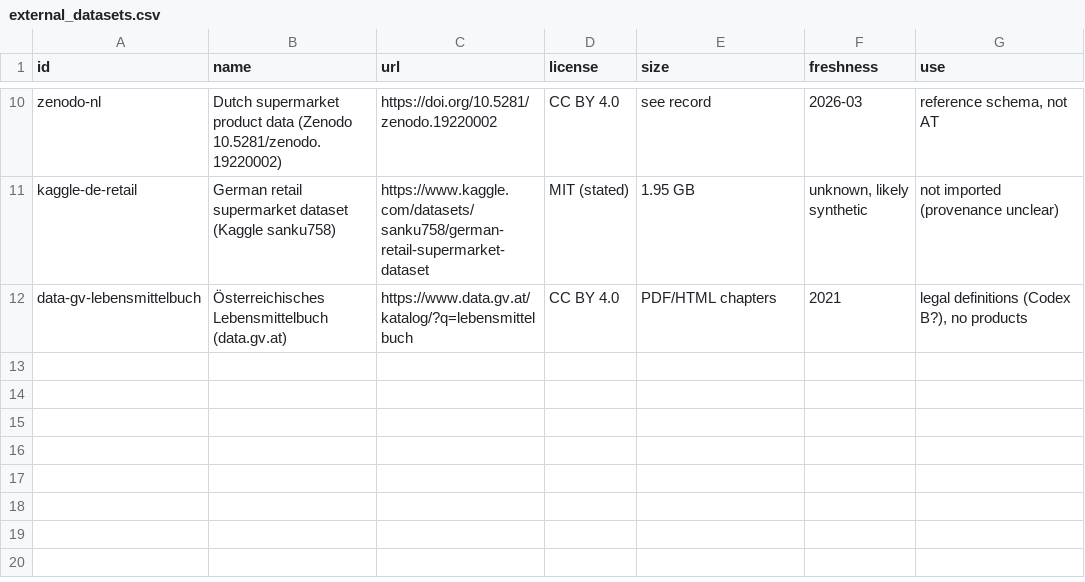
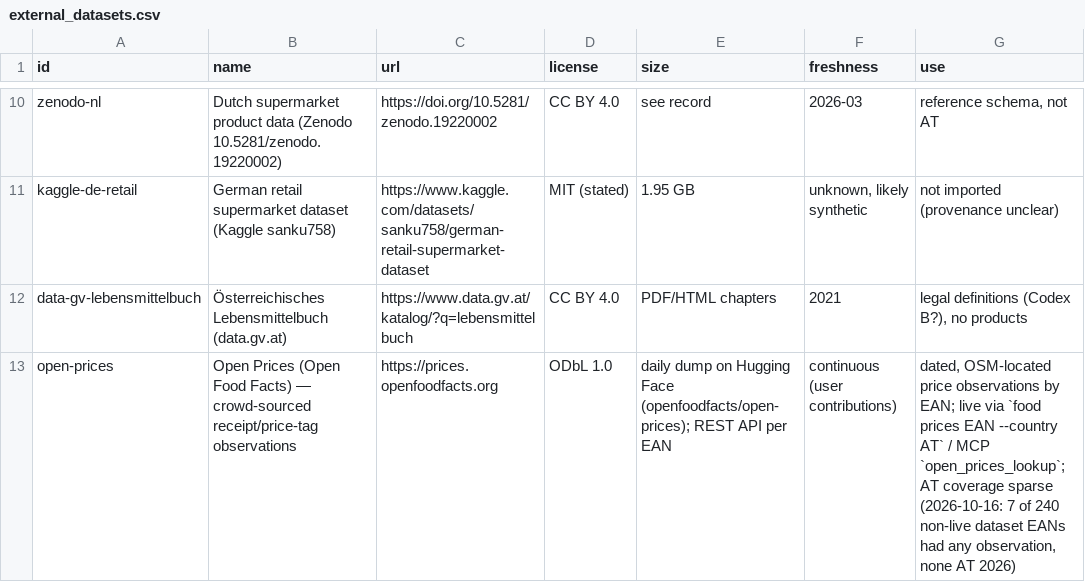
Before and after one commit to servas-ai/fertiggerichte-daten, a CSV file: data/external_datasets.csv, drawn as a sheet; only a part is shown, gaps mark what is left out.

Commit message:
Daten-Squad T2038: Open Prices (Open Food Facts) probed for all 240 dataset EANs without a live 2026 price — 7 with any observation, 0 usable (AT hits are 2024/Jan-2025 Mödling receipts, Lidl hits are Berlin DE, 1 without location); no price changed; external_datasets +open-prices (11→12); evidence raw/open_prices_2026-10-16T2038.json

```diff
--- a/data/external_datasets.csv
+++ b/data/external_datasets.csv
@@ -12 +12,2 @@ kaggle-de-retail,German retail supermarket dataset (Kaggle sanku758),https://www
 data-gv-lebensmittelbuch,Österreichisches Lebensmittelbuch (data.gv.at),https://www.data.gv.at/katalog/?q=lebensmittelbuch,CC BY 4.0,PDF/HTML chapters,2021,"legal definitions (Codex B?), no products"
+open-prices,Open Prices (Open Food Facts) — crowd-sourced receipt/price-tag observations,https://prices.openfoodfacts.org,ODbL 1.0,daily dump on Hugging Face (openfoodfacts/open-prices); REST API per EAN,continuous (user contributions),"dated, OSM-located price observations by EAN; live via `food prices EAN --country AT` / MCP `open_prices_lookup`; AT coverage sparse (2026-10-16: 7 of 240 non-live dataset EANs had any observation, none AT 2026)"
```
Also changed, not shown: 2 other files.
